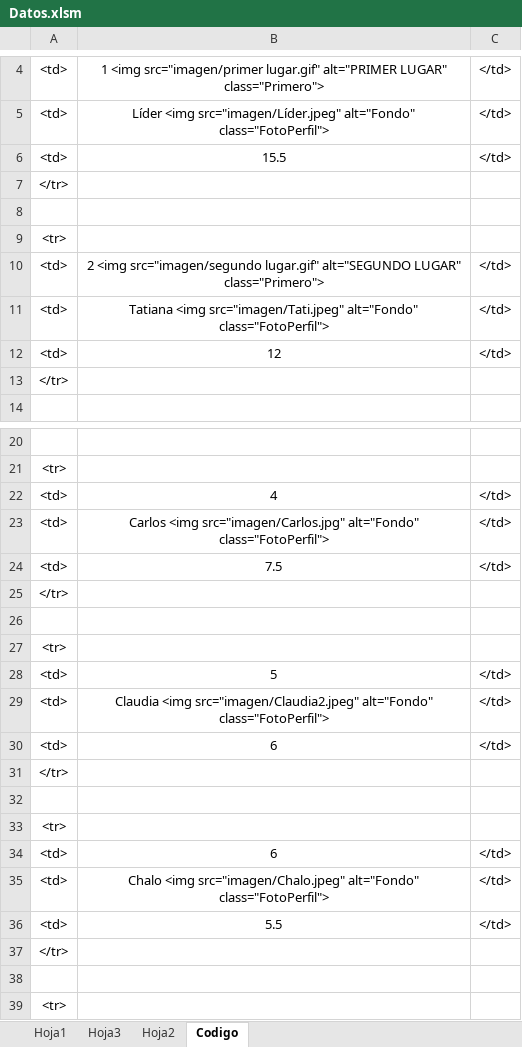
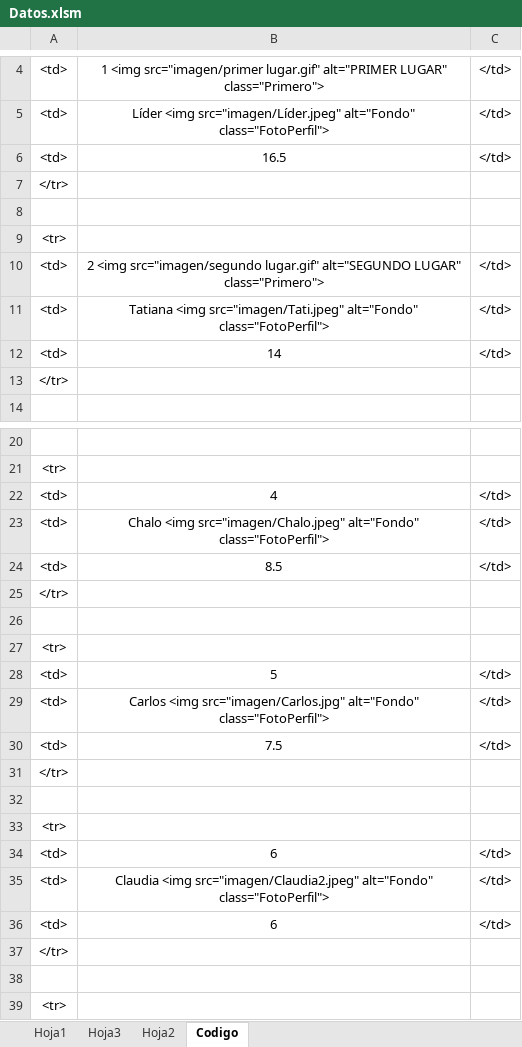
Before and after one commit to diacono81/WebLUdo, an Excel workbook: Datos.xlsm, sheet Codigo, drawn as a sheet; only a part is shown, gaps mark what is left out; values as stored, in another font and other column widths than the file's, no borders; removed rows and columns are numbered as before the commit, all else as after; the diff names each change by its address in the sheet, - before the commit and + after, or states it on an @@ line.

```diff
--- a/Datos.xlsm (sheet Codigo)
+++ b/Datos.xlsm (sheet Codigo)
-B6: 15.5
+B6: 16.5
-B12: 12
+B12: 14
@@ row 35 moved to row 23: <td> @@
+row 24: <td> | 8.5 | </td>
@@ row 31 moved to row 25: </tr> @@
+row 26: (empty)
@@ row 33 moved to row 27: <tr> @@
-row 32: (empty)
-row 36: <td> | 5.5 | </td>
```
Also changed, not shown: sheet Hoja1, 1 other file.
